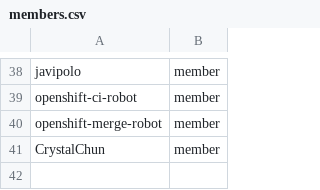
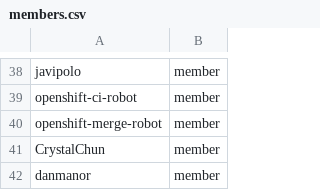
Before and after one commit to osac-project/github-config, a CSV file: members.csv, drawn as a sheet; only a part is shown, gaps mark what is left out.

Commit message:
NO-ISSUE: Add my account to the list of fulfillment working group and members (#51)
Added Dan Manor

```diff
--- a/members.csv
+++ b/members.csv
@@ -41 +41,2 @@ openshift-merge-robot,member
 CrystalChun,member
+danmanor,member
```
Also changed, not shown: team-members/fulfillment-wg.csv.
